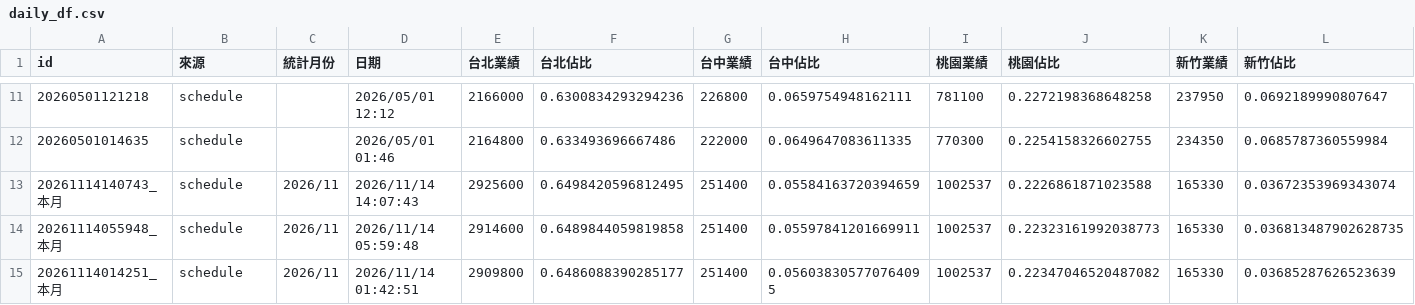
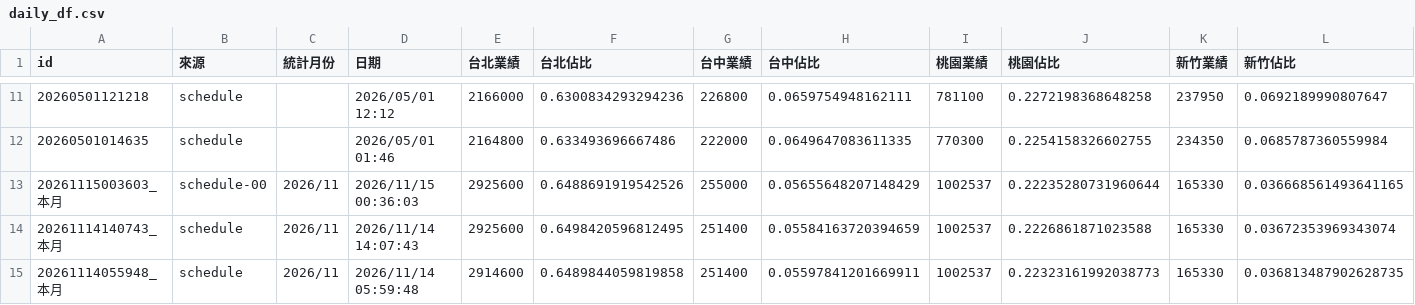
Before and after one commit to jenny-smart/OP-system, a CSV file: dashboard_data/latest/daily_df.csv, drawn as a sheet; only a part is shown, gaps mark what is left out; the shorter side is filled out with more unchanged rows; rows hold the shown columns only; the diff names each change by its address in the sheet, - before the commit and + after, or states it on an @@ line.

```diff
--- a/dashboard_data/latest/daily_df.csv
+++ b/dashboard_data/latest/daily_df.csv
+row 13: 20261115003603_本月 | schedule-00 | 2026/11 | 2026/11/15 00:36:03 | 2925600 | 0.6488691919542526 | 255000 | 0.05655648207148429 | 1002537 | 0.22235280731960644 | 165330 | 0.036668561493641165
```
Also changed, not shown: dashboard_data/latest/df4.csv, dashboard_data/latest/next_month_daily_df.csv, 15 other files.
